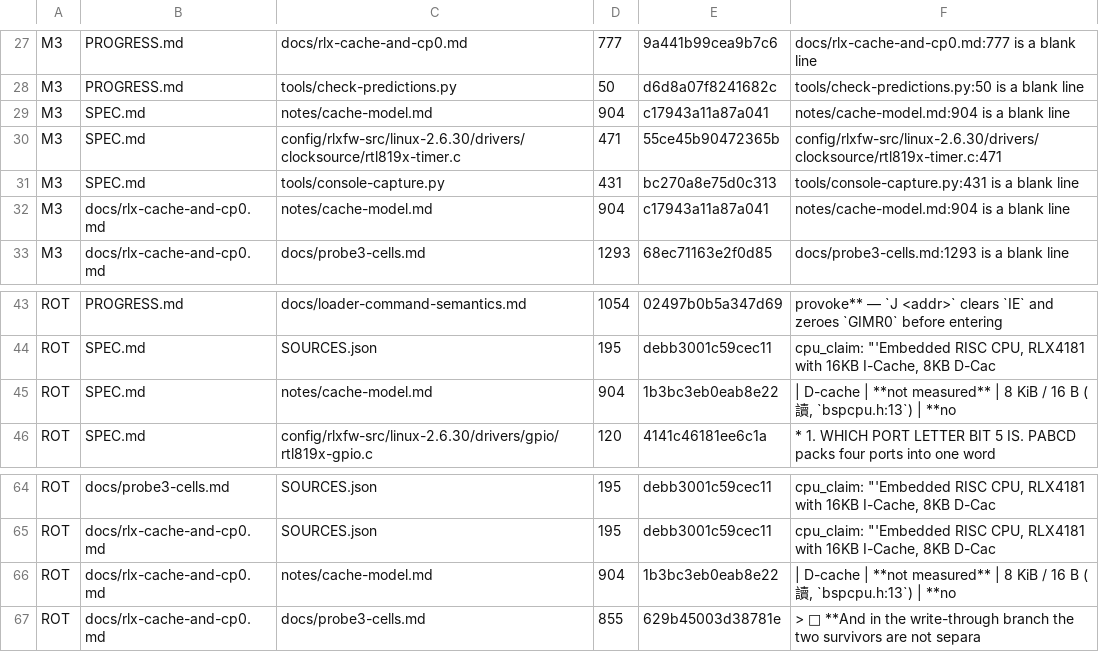
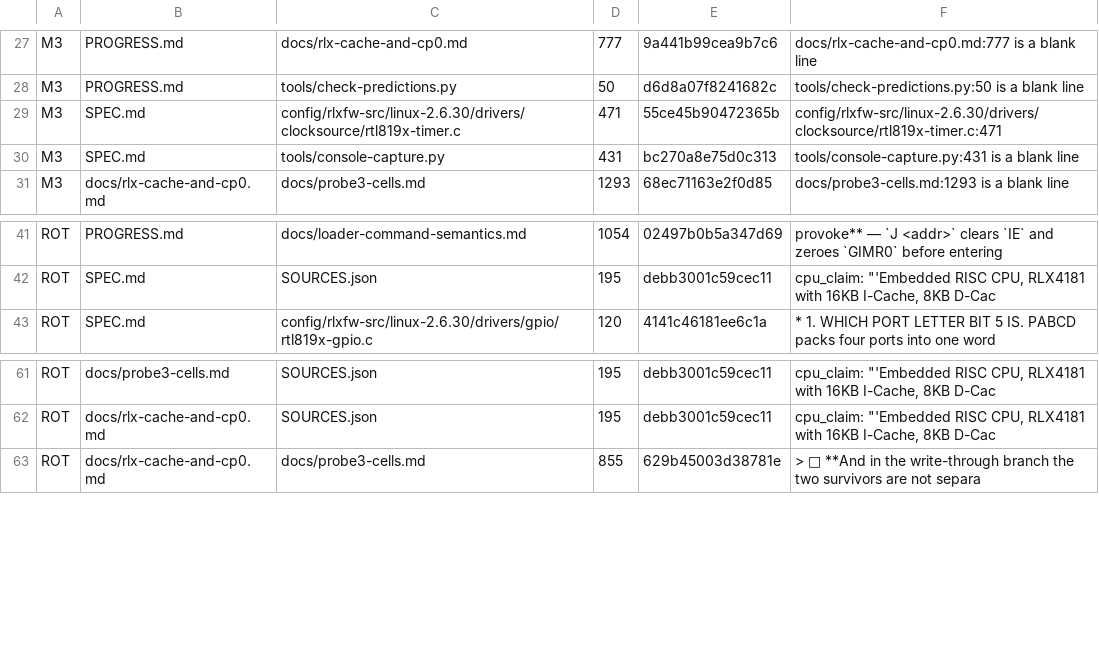
Before and after one commit to Jhongwe1/router-customFW, a TSV file: tools/citecheck-baseline.tsv, drawn as a sheet; only a part is shown, gaps mark what is left out; the diff names each change by its address in the sheet, - before the commit and + after, or states it on an @@ line.

```diff
--- a/tools/citecheck-baseline.tsv
+++ b/tools/citecheck-baseline.tsv
-row 29: M3 | SPEC.md | notes/cache-model.md | 904 | c17943a11a87a041 | notes/cache-model.md:904 is a blank line
-row 32: M3 | docs/rlx-cache-and-cp0.md | notes/cache-model.md | 904 | c17943a11a87a041 | notes/cache-model.md:904 is a blank line
-row 45: ROT | SPEC.md | notes/cache-model.md | 904 | 1b3bc3eb0eab8e22 | | D-cache | **not measured** | 8 KiB / 16 B (讀, `bspcpu.h:13`) | **no
-row 66: ROT | docs/rlx-cache-and-cp0.md | notes/cache-model.md | 904 | 1b3bc3eb0eab8e22 | | D-cache | **not measured** | 8 KiB / 16 B (讀, `bspcpu.h:13`) | **no
```
Also changed, not shown: 1 other file.
